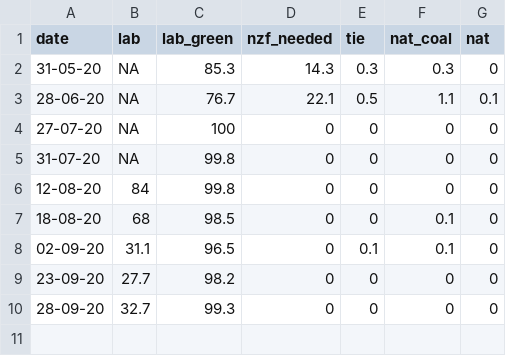
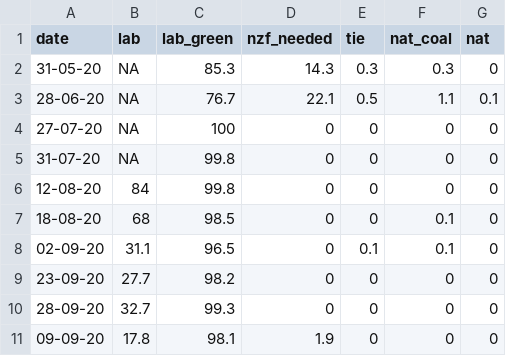
Before and after one commit to ellisp/ellisp.github.io, a CSV file: elections/nz-2020/prediction-log.csv, drawn as a sheet; the diff names each change by its address in the sheet, - before the commit and + after, or states it on an @@ line.

Commit message:
more election updates

```diff
--- a/elections/nz-2020/prediction-log.csv
+++ b/elections/nz-2020/prediction-log.csv
+row 11: 09-09-20 | 17.8 | 98.1 | 1.9 | 0 | 0 | 0
```
Also changed, not shown: 20 other files.
